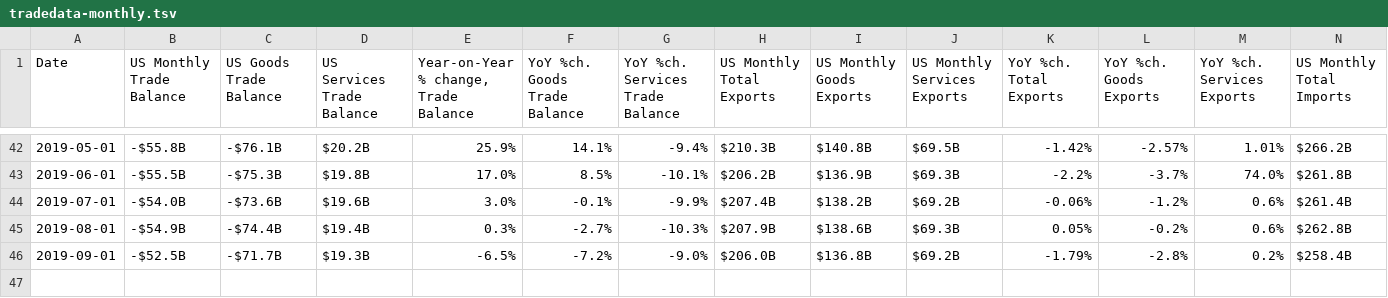
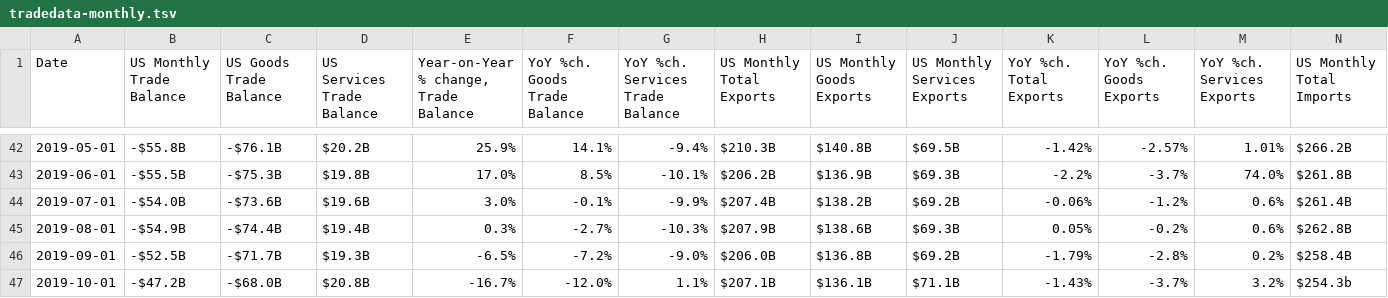
Before and after one commit to prosperousamerica/tradedatabase, a TSV file: data/tradedata-monthly.tsv, drawn as a sheet; only a part is shown, gaps mark what is left out; rows hold the shown columns only; the diff names each change by its address in the sheet, - before the commit and + after, or states it on an @@ line.

Commit message:
October 2019 Update

```diff
--- a/data/tradedata-monthly.tsv
+++ b/data/tradedata-monthly.tsv
+row 47: 2019-10-01 | -$47.2B | -$68.0B | $20.8B | -16.7% | -12.0% | 1.1% | $207.1B | $136.1B | $71.1B | -1.43% | -3.7% | 3.2% | $254.3b
```
